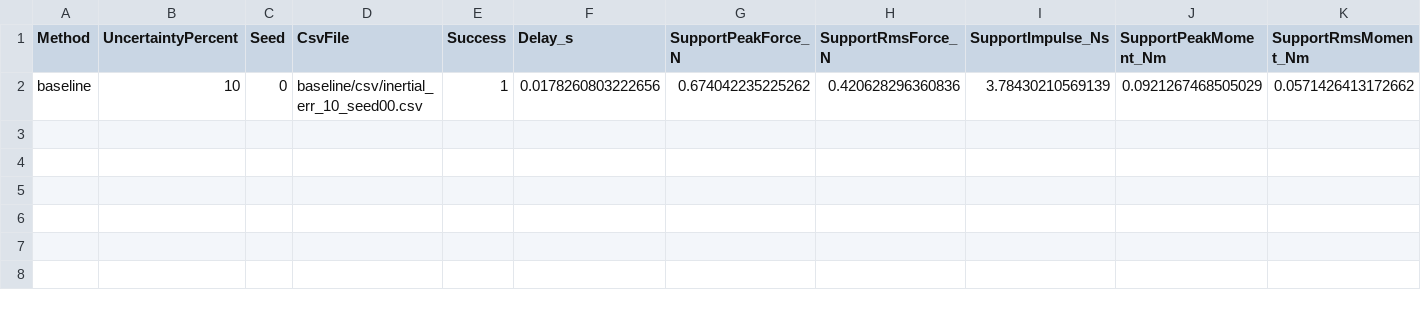
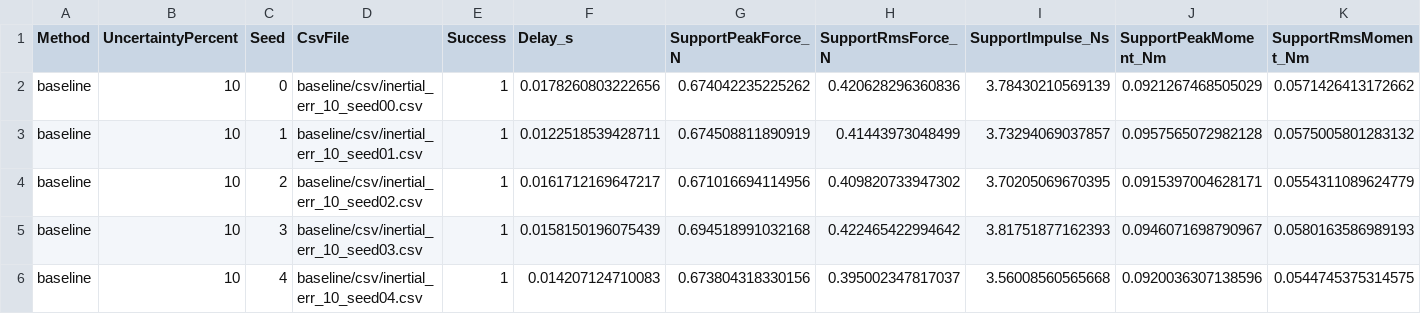
Before and after one commit to Space-Robotics-Laboratory/ReSTO, a CSV file: tools/rosbag/case-3/analysis/baseline_err10_trial_metrics.csv, drawn as a sheet; only a part is shown; rows hold the shown columns only; the diff names each change by its address in the sheet, - before the commit and + after, or states it on an @@ line.

Commit message:
Get data for baseline err 10%

```diff
--- a/tools/rosbag/case-3/analysis/baseline_err10_trial_metrics.csv
+++ b/tools/rosbag/case-3/analysis/baseline_err10_trial_metrics.csv
+row 3: baseline | 10 | 1 | baseline/csv/inertial_err_10_seed01.csv | 1 | 0.0122518539428711 | 0.674508811890919 | 0.41443973048499 | 3.73294069037857 | 0.0957565072982128 | 0.0575005801283132
+row 4: baseline | 10 | 2 | baseline/csv/inertial_err_10_seed02.csv | 1 | 0.0161712169647217 | 0.671016694114956 | 0.409820733947302 | 3.70205069670395 | 0.0915397004628171 | 0.0554311089624779
+row 5: baseline | 10 | 3 | baseline/csv/inertial_err_10_seed03.csv | 1 | 0.0158150196075439 | 0.694518991032168 | 0.422465422994642 | 3.81751877162393 | 0.0946071698790967 | 0.0580163586989193
+row 6: baseline | 10 | 4 | baseline/csv/inertial_err_10_seed04.csv | 1 | 0.014207124710083 | 0.673804318330156 | 0.395002347817037 | 3.56008560565668 | 0.0920036307138596 | 0.0544745375314575
```
Also changed, not shown: tools/rosbag/case-3/analysis/baseline_err10_summary.csv, 14 other files.
